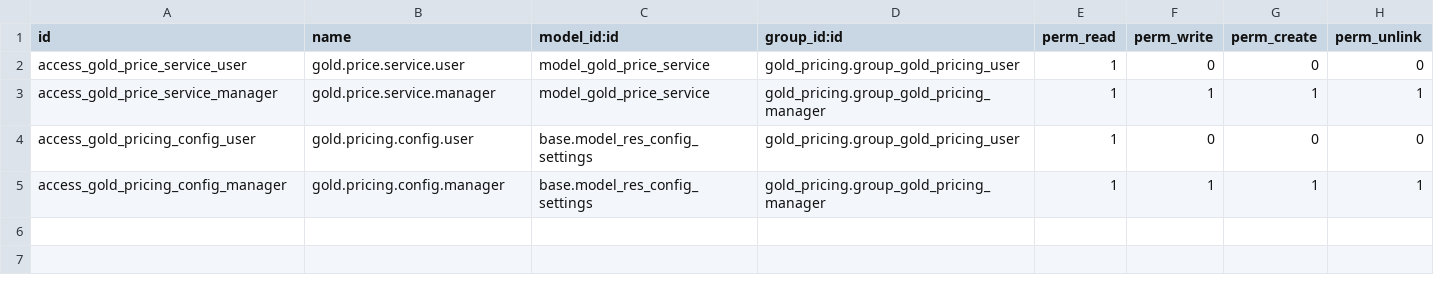
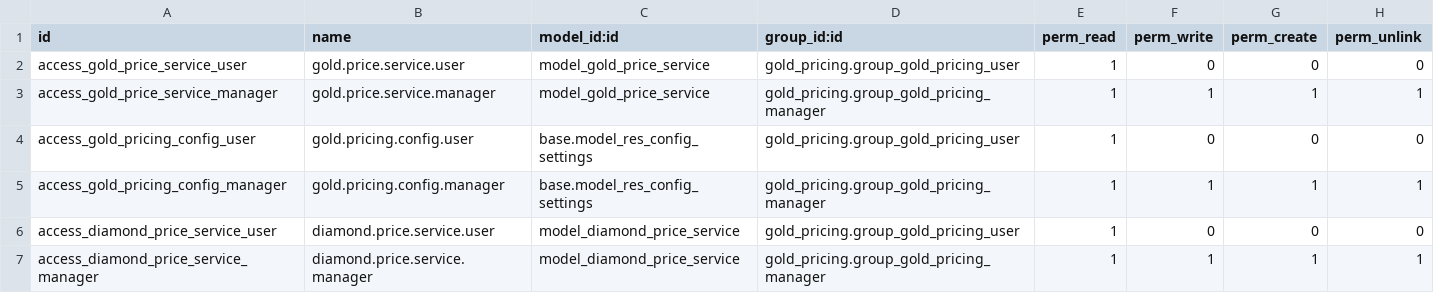
Before and after one commit to Revenax/odoo-gold-pricing-engine, a CSV file: gold_pricing/security/ir.model.access.csv, drawn as a sheet; the diff names each change by its address in the sheet, - before the commit and + after, or states it on an @@ line.

Commit message:
feat: Add access rights for diamond pricing services
- Introduce new access rights for the diamond price service user and manager roles in the security CSV file.
- Ensure proper permissions are set for managing and accessing diamond pricing functionalities, enhancing security and role management.

```diff
--- a/gold_pricing/security/ir.model.access.csv
+++ b/gold_pricing/security/ir.model.access.csv
+row 6: access_diamond_price_service_user | diamond.price.service.user | model_diamond_price_service | gold_pricing.group_gold_pricing_user | 1 | 0 | 0 | 0
+row 7: access_diamond_price_service_manager | diamond.price.service.manager | model_diamond_price_service | gold_pricing.group_gold_pricing_manager | 1 | 1 | 1 | 1
```
